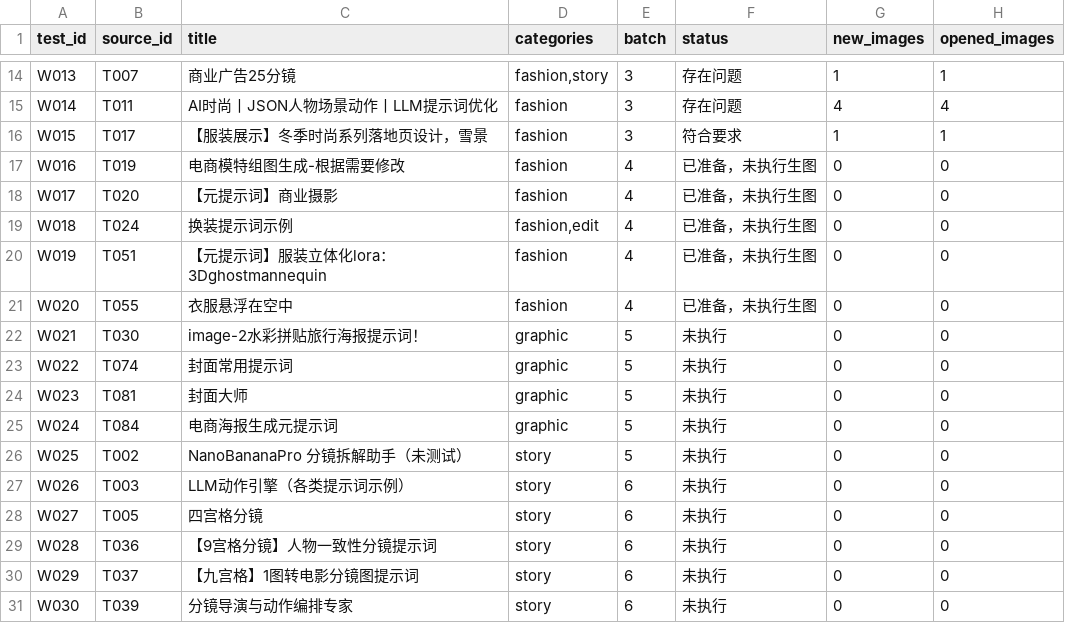
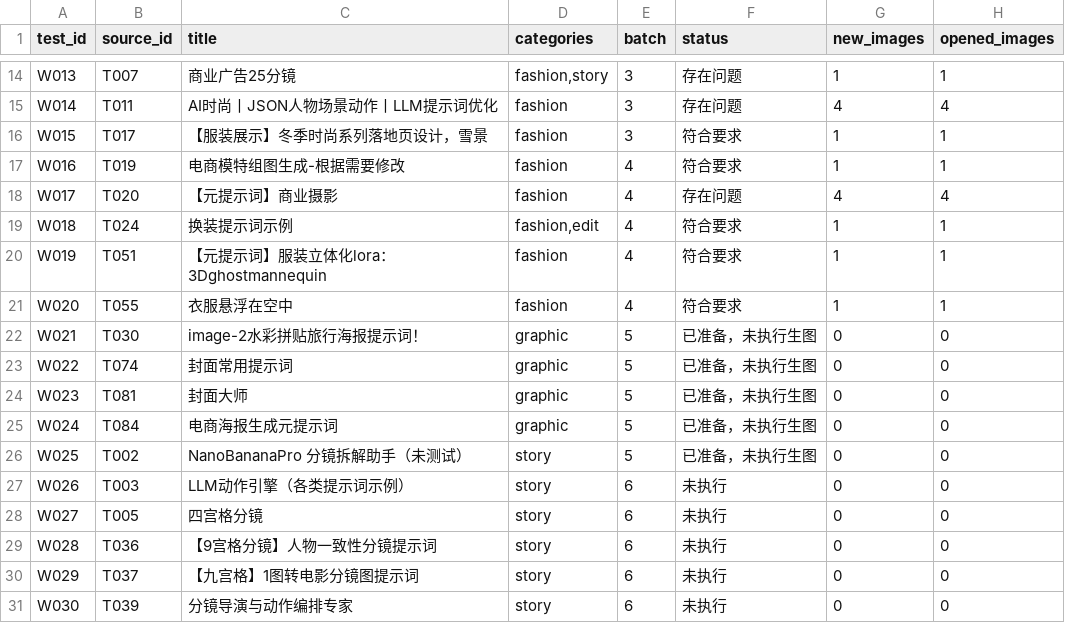
Before and after one commit to laoxuaichirou/prompt, a CSV file: delivery/workbench-tests-20261019/测试清单.csv, drawn as a sheet; only a part is shown, gaps mark what is left out.

```diff
--- a/delivery/workbench-tests-20261019/测试清单.csv
+++ b/delivery/workbench-tests-20261019/测试清单.csv
@@ -16,12 +16,12 @@ W014,T011,AI时尚丨JSON人物场景动作丨LLM提示词优化,fashion,3,存
 W015,T017,【服装展示】冬季时尚系列落地页设计，雪景,fashion,3,符合要求,1,1
-W016,T019,电商模特组图生成-根据需要修改,fashion,4,已准备，未执行生图,0,0
-W017,T020,【元提示词】商业摄影,fashion,4,已准备，未执行生图,0,0
-W018,T024,换装提示词示例,"fashion,edit",4,已准备，未执行生图,0,0
-W019,T051,【元提示词】服装立体化lora：3Dghostmannequin,fashion,4,已准备，未执行生图,0,0
-W020,T055,衣服悬浮在空中,fashion,4,已准备，未执行生图,0,0
-W021,T030,image-2水彩拼贴旅行海报提示词！,graphic,5,未执行,0,0
-W022,T074,封面常用提示词,graphic,5,未执行,0,0
-W023,T081,封面大师,graphic,5,未执行,0,0
-W024,T084,电商海报生成元提示词,graphic,5,未执行,0,0
-W025,T002,NanoBananaPro 分镜拆解助手（未测试）,story,5,未执行,0,0
+W016,T019,电商模特组图生成-根据需要修改,fashion,4,符合要求,1,1
+W017,T020,【元提示词】商业摄影,fashion,4,存在问题,4,4
+W018,T024,换装提示词示例,"fashion,edit",4,符合要求,1,1
+W019,T051,【元提示词】服装立体化lora：3Dghostmannequin,fashion,4,符合要求,1,1
+W020,T055,衣服悬浮在空中,fashion,4,符合要求,1,1
+W021,T030,image-2水彩拼贴旅行海报提示词！,graphic,5,已准备，未执行生图,0,0
+W022,T074,封面常用提示词,graphic,5,已准备，未执行生图,0,0
+W023,T081,封面大师,graphic,5,已准备，未执行生图,0,0
+W024,T084,电商海报生成元提示词,graphic,5,已准备，未执行生图,0,0
+W025,T002,NanoBananaPro 分镜拆解助手（未测试）,story,5,已准备，未执行生图,0,0
 W026,T003,LLM动作引擎（各类提示词示例）,story,6,未执行,0,0
```
Also changed, not shown: 33 other files.
